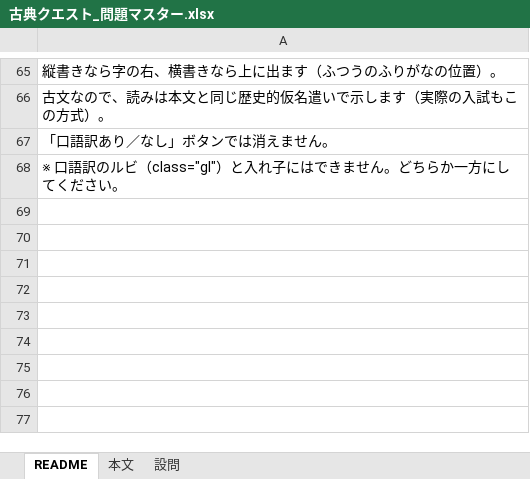
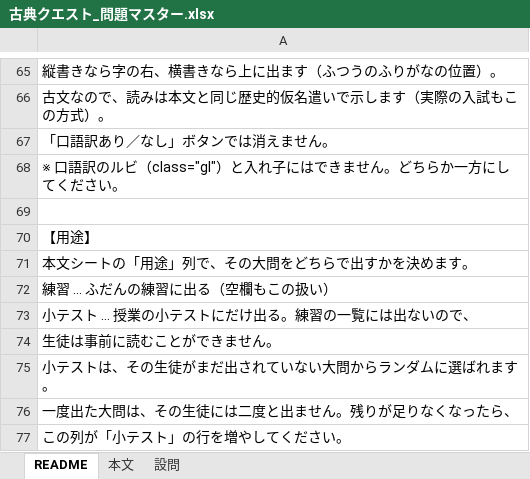
Before and after one commit to ggrr514-collab/fohg, an Excel workbook: saitama-kobun4/gas/古典クエスト_問題マスター.xlsx, sheet README, drawn as a sheet; only a part is shown, gaps mark what is left out; values as stored, in another font and other column widths than the file's, no borders; the diff names each change by its address in the sheet, - before the commit and + after, or states it on an @@ line.

```diff
--- a/saitama-kobun4/gas/古典クエスト_問題マスター.xlsx (sheet README)
+++ b/saitama-kobun4/gas/古典クエスト_問題マスター.xlsx (sheet README)
+row 69: (empty)
+row 70: 【用途】
+row 71: 本文シートの「用途」列で、その大問をどちらで出すかを決めます。
+row 72: 練習 … ふだんの練習に出る（空欄もこの扱い）
+row 73: 小テスト … 授業の小テストにだけ出る。練習の一覧には出ないので、
+row 74: 生徒は事前に読むことができません。
+row 75: 小テストは、その生徒がまだ出されていない大問からランダムに選ばれます。
+row 76: 一度出た大問は、その生徒には二度と出ません。残りが足りなくなったら、
+row 77: この列が「小テスト」の行を増やしてください。
```
Also changed, not shown: sheet 本文, 4 other files.
